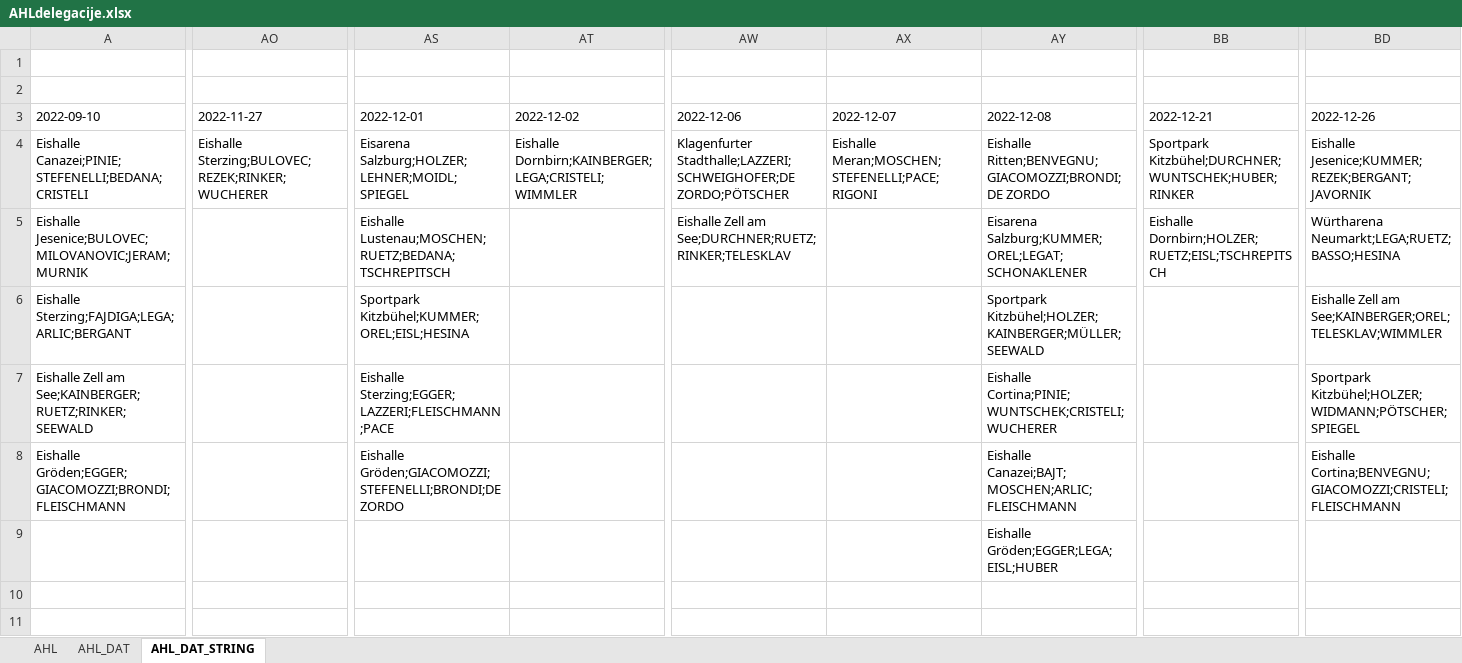
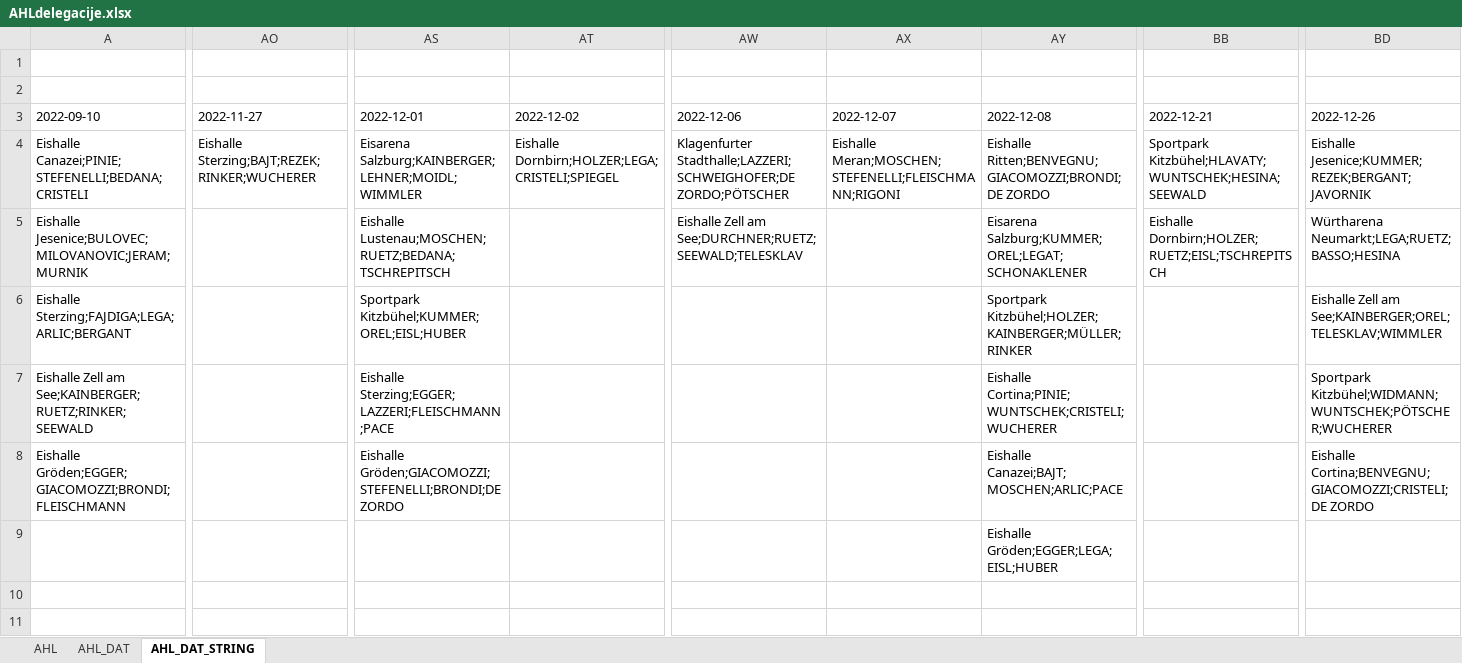
Before and after one commit to snojle23/delegacije, an Excel workbook: data/AHLdelegacije.xlsx, sheet AHL_DAT_STRING, drawn as a sheet; only a part is shown, gaps mark what is left out; values as stored, in another font and other column widths than the file's, no borders; the diff covers the shown part only; the diff names each change by its address in the sheet, - before the commit and + after, or states it on an @@ line.

```diff
--- a/data/AHLdelegacije.xlsx (sheet AHL_DAT_STRING)
+++ b/data/AHLdelegacije.xlsx (sheet AHL_DAT_STRING)
-AO4 (2022-11-27): Eishalle Sterzing;BULOVEC;REZEK;RINKER;WUCHERER
+AO4 (2022-11-27): Eishalle Sterzing;BAJT;REZEK;RINKER;WUCHERER
-AS4 (2022-12-01): Eisarena Salzburg;HOLZER;LEHNER;MOIDL;SPIEGEL
+AS4 (2022-12-01): Eisarena Salzburg;KAINBERGER;LEHNER;MOIDL;WIMMLER
-AT4 (2022-12-02): Eishalle Dornbirn;KAINBERGER;LEGA;CRISTELI;WIMMLER
+AT4 (2022-12-02): Eishalle Dornbirn;HOLZER;LEGA;CRISTELI;SPIEGEL
-AX4 (2022-12-07): Eishalle Meran;MOSCHEN;STEFENELLI;PACE;RIGONI
+AX4 (2022-12-07): Eishalle Meran;MOSCHEN;STEFENELLI;FLEISCHMANN;RIGONI
-BB4 (2022-12-21): Sportpark Kitzbühel;DURCHNER;WUNTSCHEK;HUBER;RINKER
+BB4 (2022-12-21): Sportpark Kitzbühel;HLAVATY;WUNTSCHEK;HESINA;SEEWALD
-AW5 (2022-12-06): …Zell am See;DURCHNER;RUETZ;RINKER;TELESKLAV
+AW5 (2022-12-06): …Zell am See;DURCHNER;RUETZ;SEEWALD;TELESKLAV
-AS6 (2022-12-01): Sportpark Kitzbühel;KUMMER;OREL;EISL;HESINA
+AS6 (2022-12-01): Sportpark Kitzbühel;KUMMER;OREL;EISL;HUBER
-AY6 (2022-12-08): Sportpark Kitzbühel;HOLZER;KAINBERGER;MÜLLER;SEEWALD
+AY6 (2022-12-08): Sportpark Kitzbühel;HOLZER;KAINBERGER;MÜLLER;RINKER
-BD7 (2022-12-26): Sportpark Kitzbühel;HOLZER;WIDMANN;PÖTSCHER;SPIEGEL
+BD7 (2022-12-26): Sportpark Kitzbühel;WIDMANN;WUNTSCHEK;PÖTSCHER;WUCHERER
-AY8 (2022-12-08): Eishalle Canazei;BAJT;MOSCHEN;ARLIC;FLEISCHMANN
+AY8 (2022-12-08): Eishalle Canazei;BAJT;MOSCHEN;ARLIC;PACE
-BD8 (2022-12-26): Eishalle Cortina;BENVEGNU;GIACOMOZZI;CRISTELI;FLEISCHMANN
+BD8 (2022-12-26): Eishalle Cortina;BENVEGNU;GIACOMOZZI;CRISTELI;DE ZORDO
```
Also changed, not shown: 4 edited cells elsewhere in this sheet, sheet AHL, sheet AHL_DAT, data/ICEHLdelegacije.xlsx, 4 other files.
